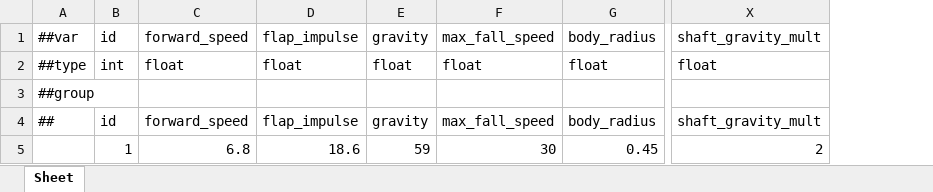
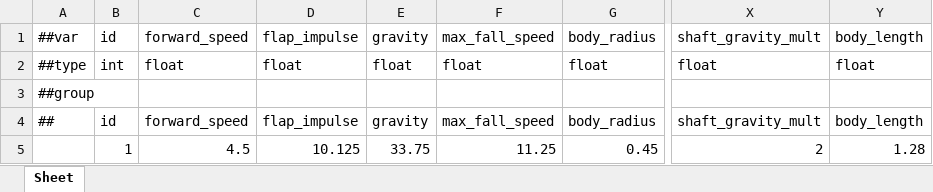
Before and after one commit to Baeinsoo/infrastructure, an Excel workbook: table/Datas/#FlappyConfig.xlsx, sheet Sheet, drawn as a sheet; only a part is shown, gaps mark what is left out; values as stored, in another font and other column widths than the file's, no borders; the diff names each change by its address in the sheet, - before the commit and + after, or states it on an @@ line.

```diff
--- a/table/Datas/#FlappyConfig.xlsx (sheet Sheet)
+++ b/table/Datas/#FlappyConfig.xlsx (sheet Sheet)
+column Y, rows 1-5: body_length | float |  | body_length | 1.28
-C5: 6.8
+C5: 4.5
-D5: 18.6
+D5: 10.125
-E5: 59
+E5: 33.75
-F5: 30
+F5: 11.25
```
